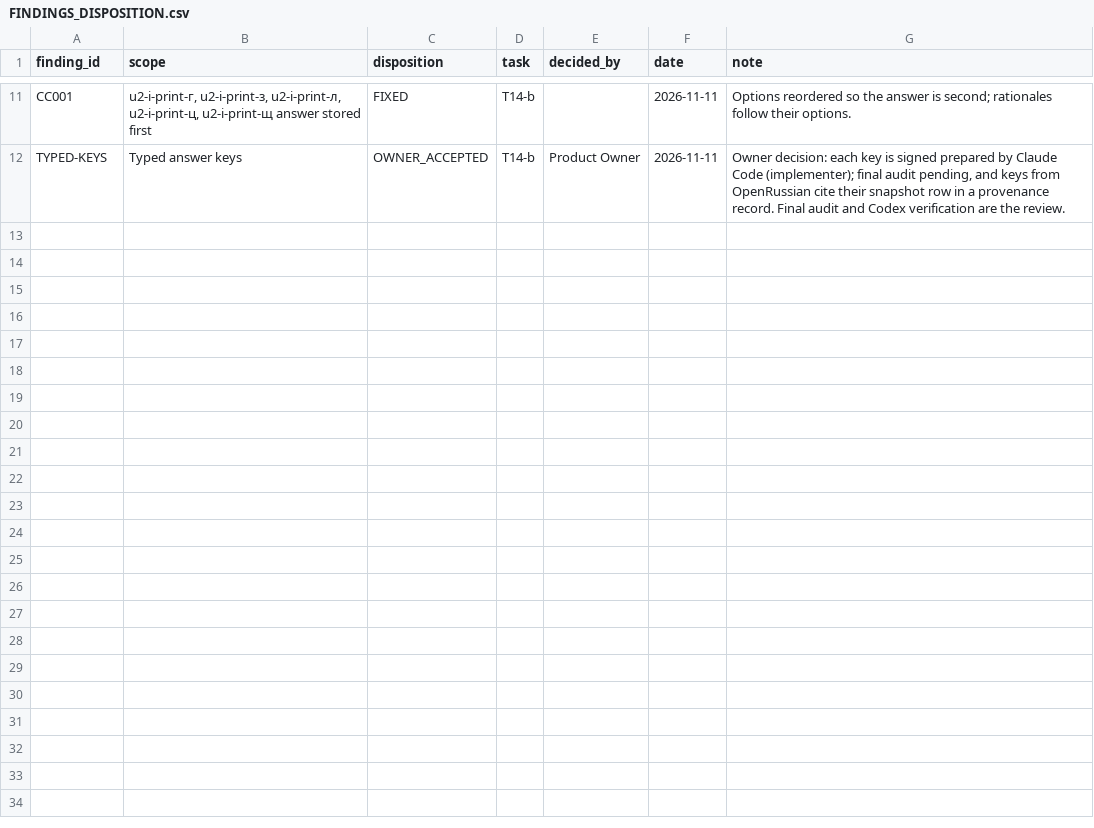
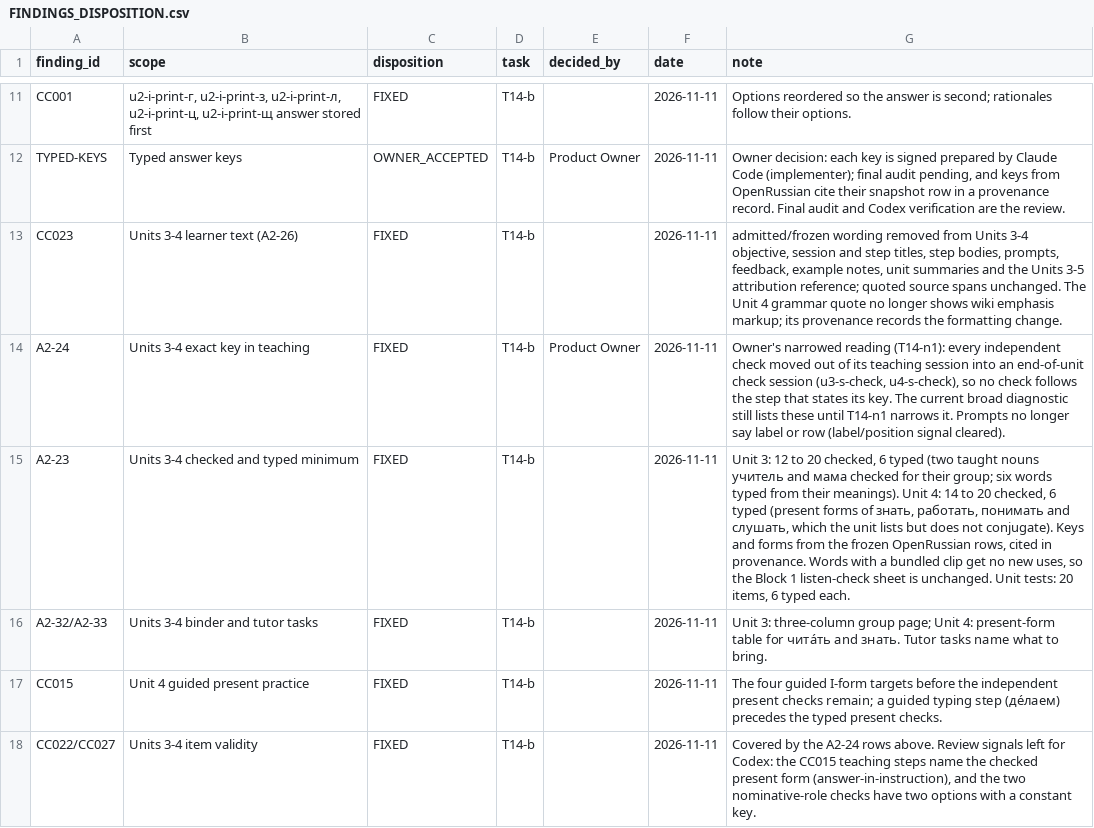
Before and after one commit to justinkulka-lang/russian-companion, a CSV file: audit/FINDINGS_DISPOSITION.csv, drawn as a sheet; only a part is shown, gaps mark what is left out.

```diff
--- a/audit/FINDINGS_DISPOSITION.csv
+++ b/audit/FINDINGS_DISPOSITION.csv
@@ -12 +12,7 @@ CC001,"u2-i-print-г, u2-i-print-з, u2-i-print-л, u2-i-print-ц, u2-i-print-щ
 TYPED-KEYS,Typed answer keys,OWNER_ACCEPTED,T14-b,Product Owner,2026-11-11,"Owner decision: each key is signed prepared by Claude Code (implementer); final audit pending, and keys from OpenRussian cite their snapshot row in a provenance record. Final audit and Codex verification are the review."
+CC023,Units 3-4 learner text (A2-26),FIXED,T14-b,,2026-11-11,"admitted/frozen wording removed from Units 3-4 objective, session and step titles, step bodies, prompts, feedback, example notes, unit summaries and the Units 3-5 attribution reference; quoted source spans unchanged. The Unit 4 grammar quote no longer shows wiki emphasis markup; its provenance records the formatting change."
+A2-24,Units 3-4 exact key in teaching,FIXED,T14-b,Product Owner,2026-11-11,"Owner's narrowed reading (T14-n1): every independent check moved out of its teaching session into an end-of-unit check session (u3-s-check, u4-s-check), so no check follows the step that states its key. The current broad diagnostic still lists these until T14-n1 narrows it. Prompts no longer say label or row (label/position signal cleared)."
+A2-23,Units 3-4 checked and typed minimum,FIXED,T14-b,,2026-11-11,"Unit 3: 12 to 20 checked, 6 typed (two taught nouns учитель and мама checked for their group; six words typed from their meanings). Unit 4: 14 to 20 checked, 6 typed (present forms of знать, работать, понимать and слушать, which the unit lists but does not conjugate). Keys and forms from the frozen OpenRussian rows, cited in provenance. Words with a bundled clip get no new uses, so the Block 1 listen-check sheet is unchanged. Unit tests: 20 items, 6 typed each."
+A2-32/A2-33,Units 3-4 binder and tutor tasks,FIXED,T14-b,,2026-11-11,"Unit 3: three-column group page; Unit 4: present-form table for чита́ть and знать. Tutor tasks name what to bring."
+CC015,Unit 4 guided present practice,FIXED,T14-b,,2026-11-11,"The four guided I-form targets before the independent present checks remain; a guided typing step (де́лаем) precedes the typed present checks."
+CC022/CC027,Units 3-4 item validity,FIXED,T14-b,,2026-11-11,"Covered by the A2-24 rows above. Review signals left for Codex: the CC015 teaching steps name the checked present form (answer-in-instruction), and the two nominative-role checks have two options with a constant key."
```
Also changed, not shown: docs/audio/audio-manifest.csv, 19 other files.
